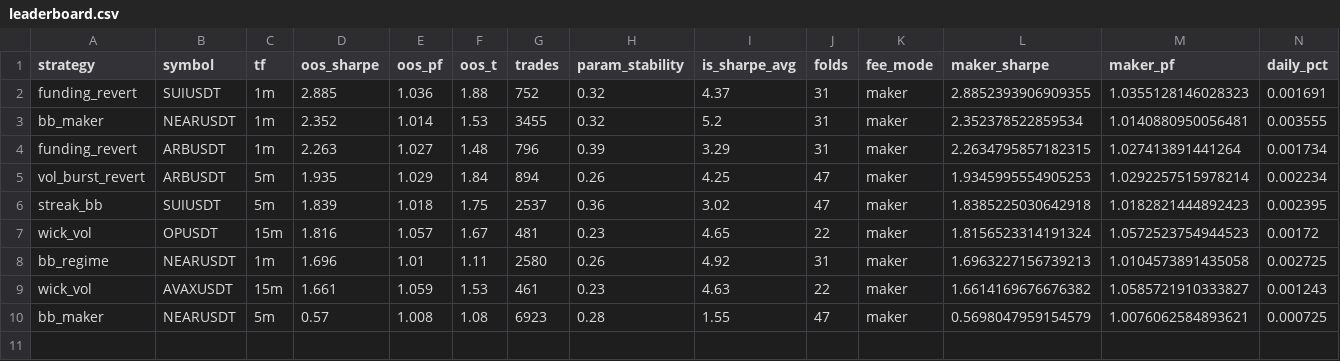
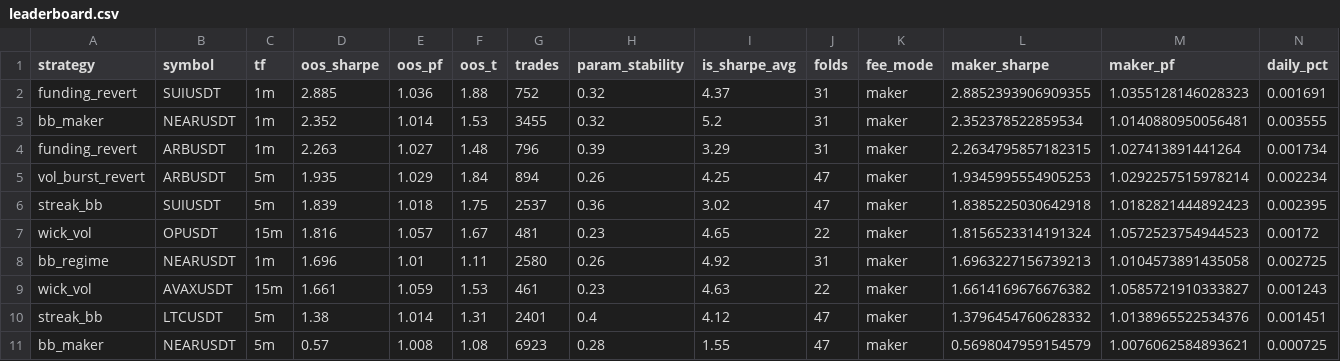
Before and after one commit to davletovaalmira11-creator/scalp-lab-pro, a CSV file: engines/scalp/reports/leaderboard.csv, drawn as a sheet; only a part is shown; rows hold the shown columns only; the diff names each change by its address in the sheet, - before the commit and + after, or states it on an @@ line.

```diff
--- a/engines/scalp/reports/leaderboard.csv
+++ b/engines/scalp/reports/leaderboard.csv
+row 10: streak_bb | LTCUSDT | 5m | 1.38 | 1.014 | 1.31 | 2401 | 0.4 | 4.12 | 47 | maker | 1.3796454760628332 | 1.0138965522534376 | 0.001451
```
Also changed, not shown: engines/scalp/reports/archive.csv, 4 other files.
